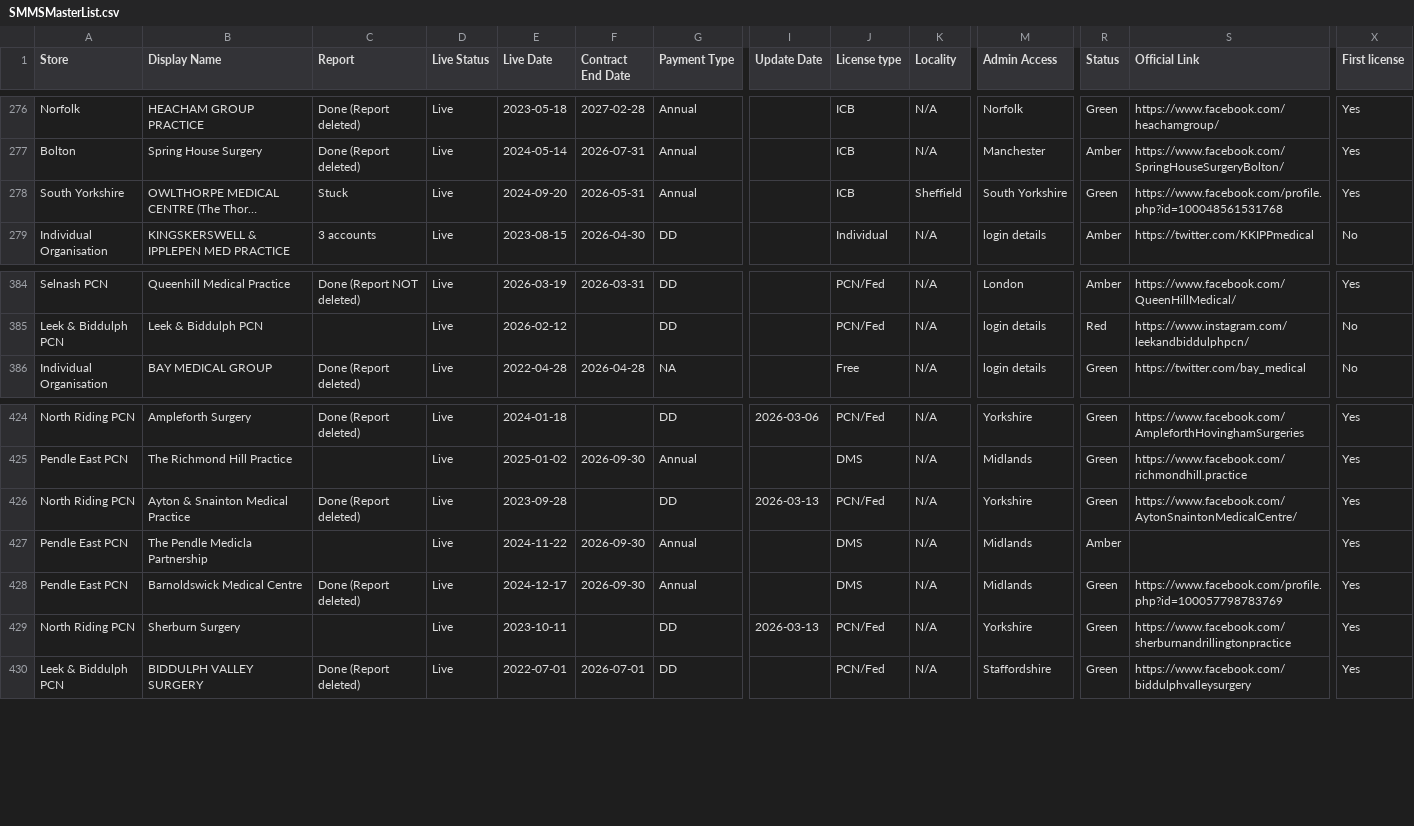
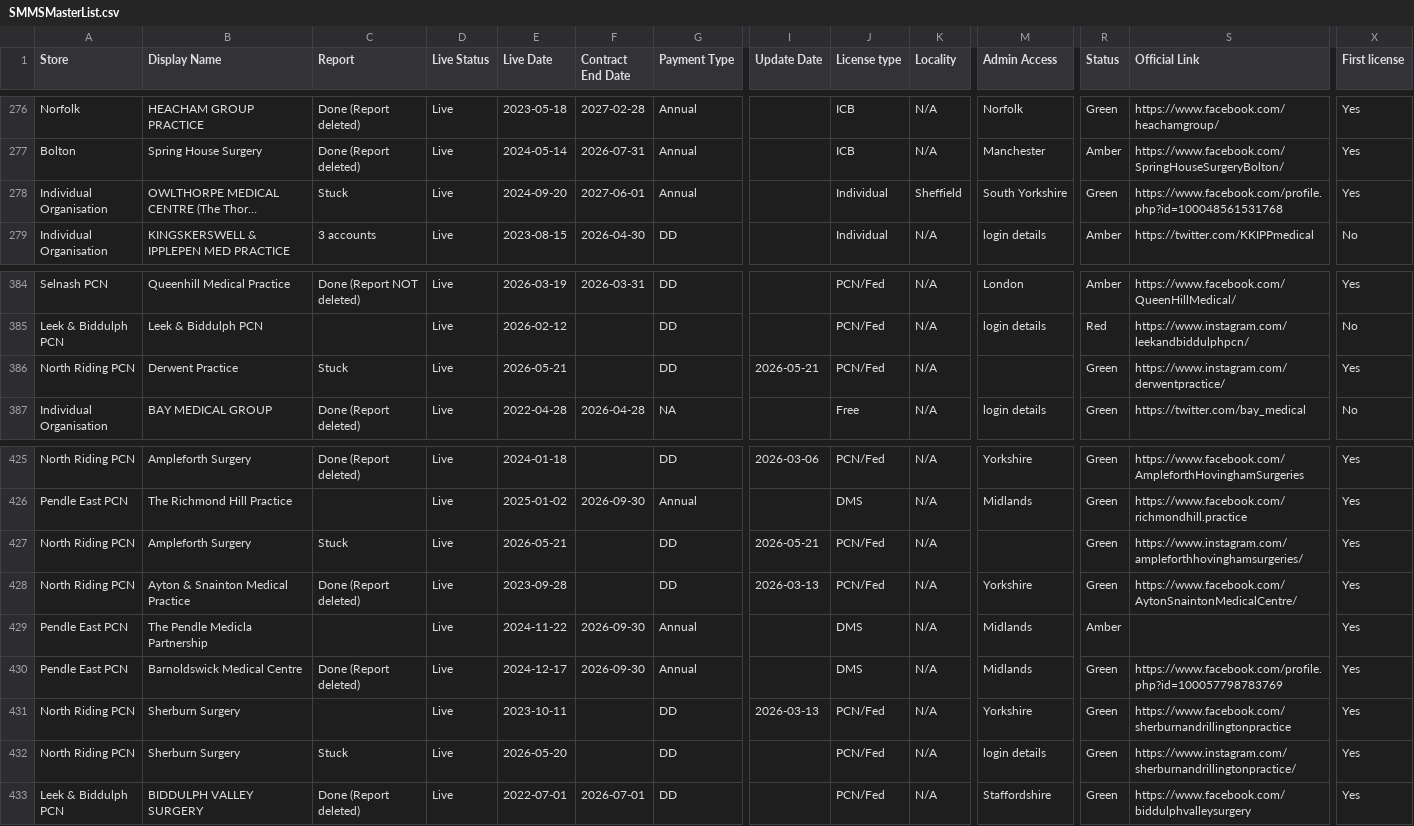
Before and after one commit to JCRedmoorHealth/vercel-mcp-python, a CSV file: Boards data/SMMSMasterList.csv, drawn as a sheet; only a part is shown, gaps mark what is left out; long unchanged cells end in …; rows hold the shown columns only; the diff names each change by its address in the sheet, - before the commit and + after, or states it on an @@ line.

```diff
--- a/Boards data/SMMSMasterList.csv
+++ b/Boards data/SMMSMasterList.csv
-A278 (Store): South Yorkshire
+A278 (Store): Individual Organisation
-F278 (Contract End Date): 2026-05-31
+F278 (Contract End Date): 2027-06-01
-J278 (License type): ICB
+J278 (License type): Individual
+row 386: North Riding PCN | Derwent Practice | Stuck | Live | 2026-05-21 |  | DD | 2026-05-21 | PCN/Fed | N/A |  | Green | https://www.instagram.com/derwentpractice/ | Yes
+row 427: North Riding PCN | Ampleforth Surgery | Stuck | Live | 2026-05-21 |  | DD | 2026-05-21 | PCN/Fed | N/A |  | Green | https://www.instagram.com/ampleforthhovinghamsurgeries/ | Yes
+row 432: North Riding PCN | Sherburn Surgery | Stuck | Live | 2026-05-20 |  | DD |  | PCN/Fed | N/A | login details | Green | https://www.instagram.com/sherburnandrillingtonpractice/ | Yes
```
Also changed, not shown: Boards data/FollowUpList.csv, Boards data/InvoicesAndCollections.csv, 2 other files.
